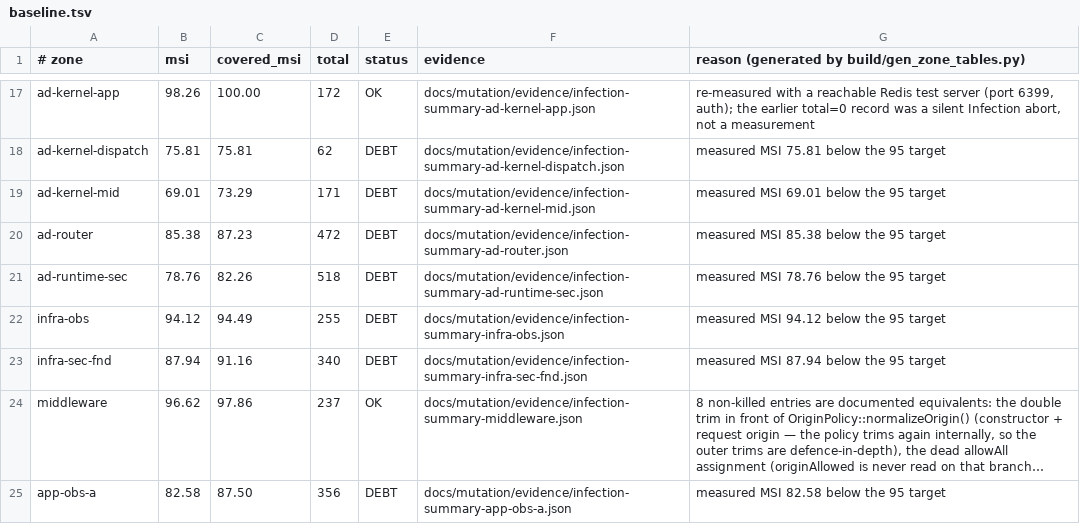
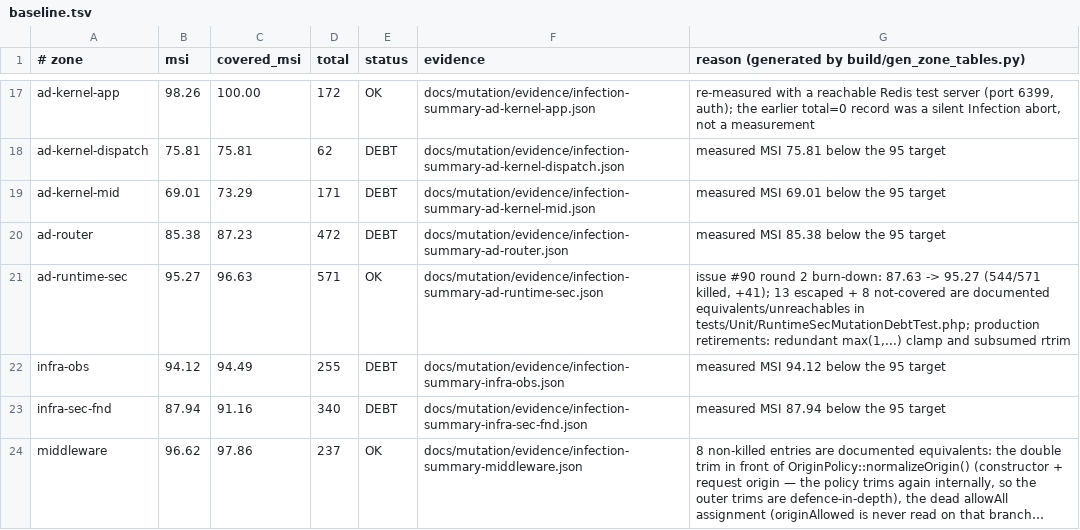
Before and after one commit to mbetixz/zef-framework, a TSV file: docs/mutation/baseline.tsv, drawn as a sheet; only a part is shown, gaps mark what is left out; the shorter side is filled out with more unchanged rows; long unchanged cells end in ….

Commit message:
docs(mutation): promote ad-runtime-sec to OK — 95.27 MSI (issue #90 round 2, step 4)
Evidence regenerated from the chunked re-measurement (Security 218/213,
RoadRunnerRuntime 253/243, the four small runtime files 100/88 — merged
571 total, 544 killed, 95.27 MSI / 96.63 covered). Floor raised
78.76 -> 95.27, status DEBT -> OK; the 19 remaining below-floor zones
are untouched. Surgical row edit only: regenerating the whole table
would strip the round-1 reason-column documentation and weaken other
zones' retained-stronger rows.

```diff
--- a/docs/mutation/baseline.tsv
+++ b/docs/mutation/baseline.tsv
@@ -20,3 +20,3 @@ ad-kernel-mid|69.01|73.29|171|DEBT|docs/mutation/evidence/infection-summary-ad-k
 ad-router|85.38|87.23|472|DEBT|docs/mutation/evidence/infection-summary-ad-router.json|measured MSI 85.38 below the 95 target
-ad-runtime-sec|78.76|82.26|518|DEBT|docs/mutation/evidence/infection-summary-ad-runtime-sec.json|measured MSI 78.76 below the 95 target
+ad-runtime-sec|95.27|96.63|571|OK|docs/mutation/evidence/infection-summary-ad-runtime-sec.json|issue #90 round 2 burn-down: 87.63 -> 95.27 (544/571 killed, +41); 13 escaped + 8 not-covered are documented equivalents/unreachables in tests/Unit/RuntimeSecMutationDebtTest.php; production retirements: redundant max(1,...) clamp and subsumed rtrim
 infra-obs|94.12|94.49|255|DEBT|docs/mutation/evidence/infection-summary-infra-obs.json|measured MSI 94.12 below the 95 target
```
Also changed, not shown: docs/mutation/zones.tsv, 1 other file.
